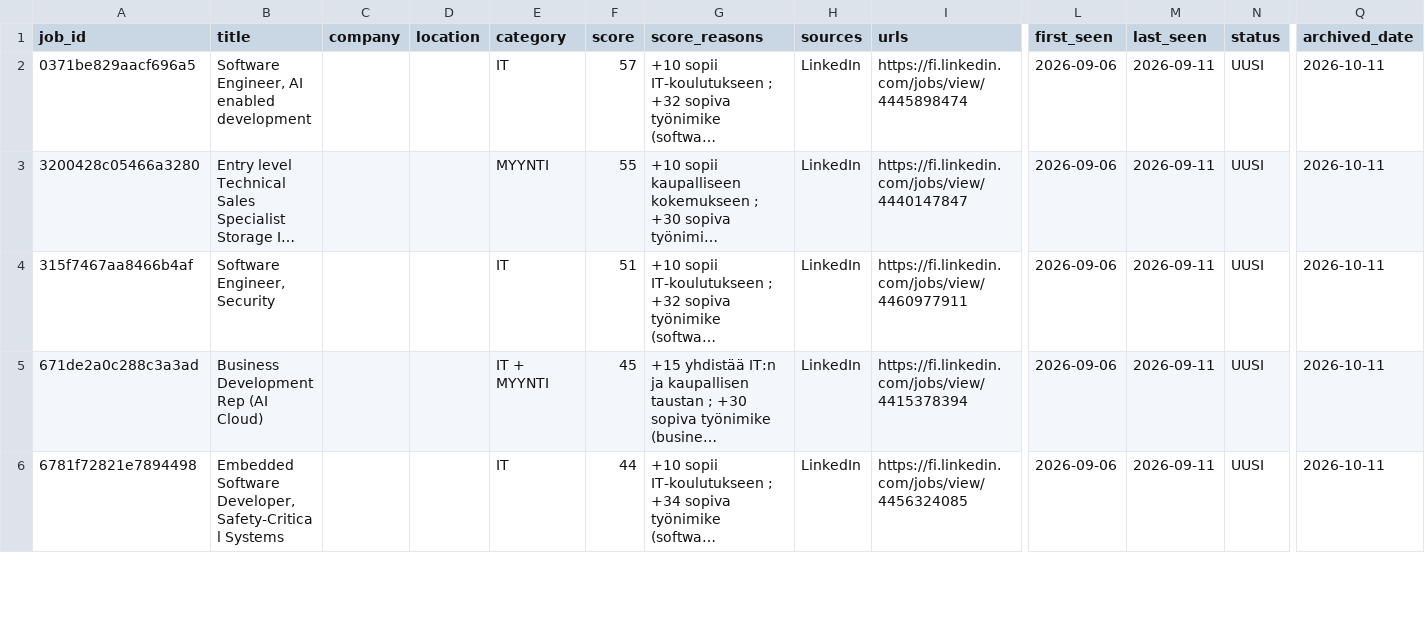
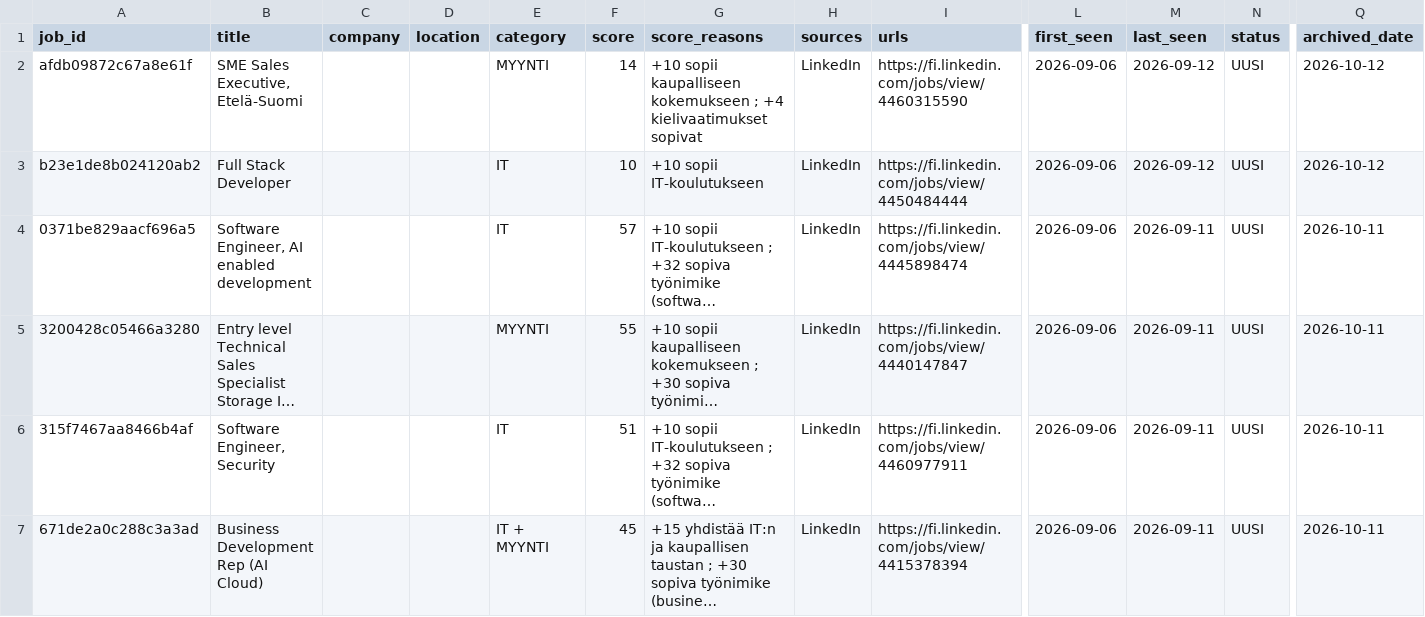
Before and after one commit to JanOlaf1/Job-agent, a CSV file: job_archive.csv, drawn as a sheet; only a part is shown, gaps mark what is left out; the shorter side is filled out with more unchanged rows; long unchanged cells end in …; rows hold the shown columns only; the diff names each change by its address in the sheet, - before the commit and + after, or states it on an @@ line.

```diff
--- a/job_archive.csv
+++ b/job_archive.csv
+row 2: afdb09872c67a8e61f | SME Sales Executive, Etelä-Suomi |  |  | MYYNTI | 14 | +10 sopii kaupalliseen kokemukseen ; +4 kielivaatimukset sopivat | LinkedIn | https://fi.linkedin.com/jobs/view/4460315590 | 2026-09-06 | 2026-09-12 | UUSI | 2026-10-12
+row 3: b23e1de8b024120ab2 | Full Stack Developer |  |  | IT | 10 | +10 sopii IT-koulutukseen | LinkedIn | https://fi.linkedin.com/jobs/view/4450484444 | 2026-09-06 | 2026-09-12 | UUSI | 2026-10-12
```
Also changed, not shown: job_tracker.csv, 2 other files.
